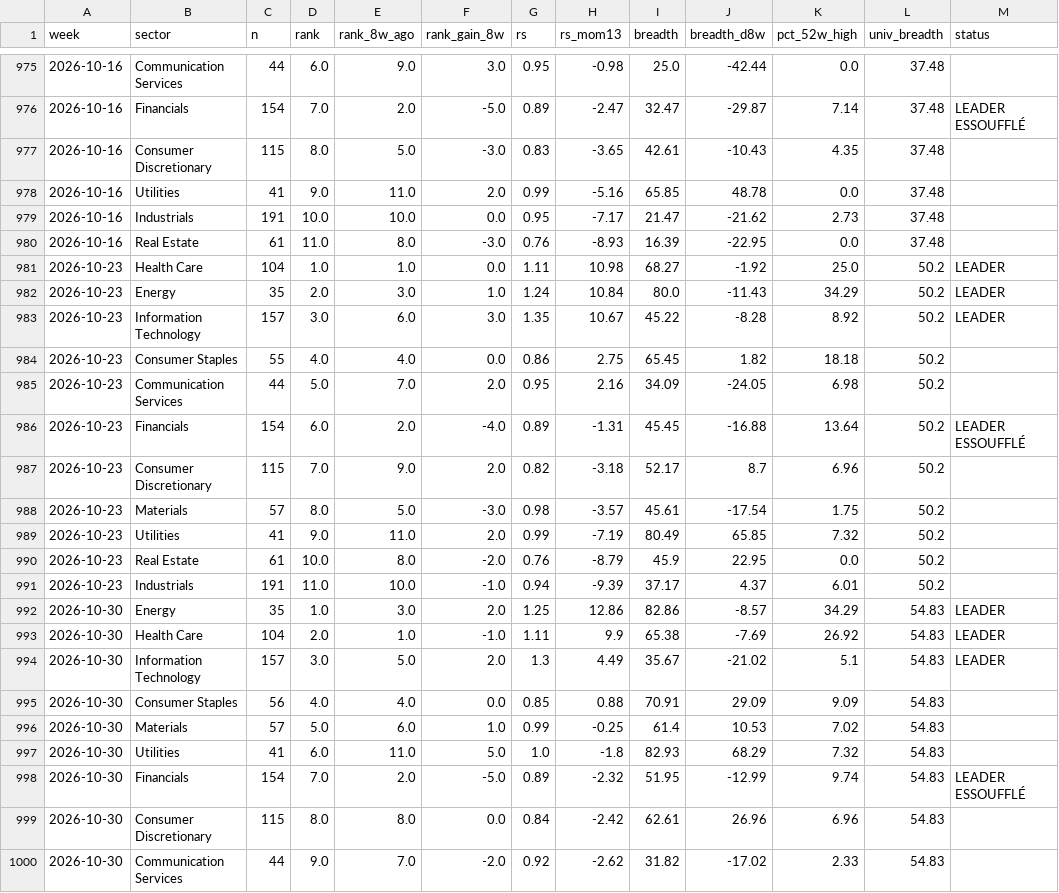
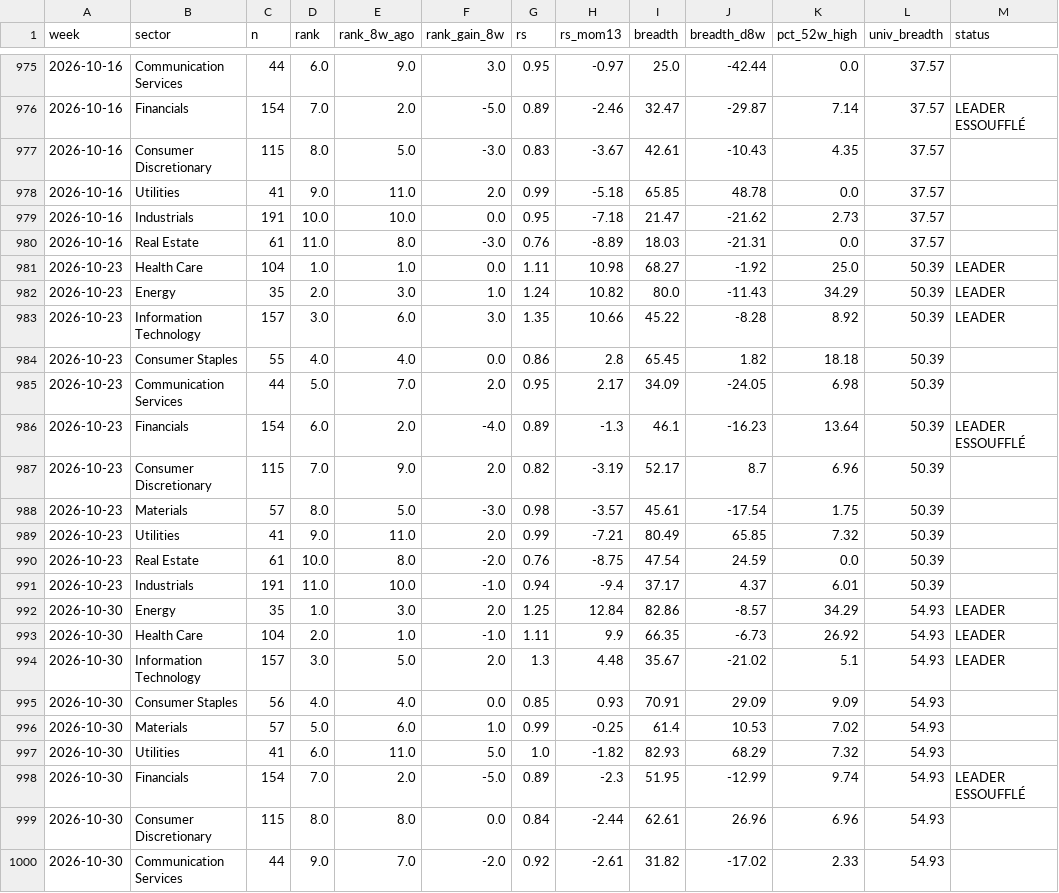
Before and after one commit to BackupBackupFede/ROTATION, a CSV file: history_us.csv, drawn as a sheet; only a part is shown, gaps mark what is left out; the diff covers the shown part only.

```diff
--- a/history_us.csv
+++ b/history_us.csv
@@ -975,26 +975,26 @@
-2026-10-16,Communication Services,44,6.0,9.0,3.0,0.95,-0.98,25.0,-42.44,0.0,37.48,
-2026-10-16,Financials,154,7.0,2.0,-5.0,0.89,-2.47,32.47,-29.87,7.14,37.48,LEADER ESSOUFFLÉ
-2026-10-16,Consumer Discretionary,115,8.0,5.0,-3.0,0.83,-3.65,42.61,-10.43,4.35,37.48,
-2026-10-16,Utilities,41,9.0,11.0,2.0,0.99,-5.16,65.85,48.78,0.0,37.48,
-2026-10-16,Industrials,191,10.0,10.0,0.0,0.95,-7.17,21.47,-21.62,2.73,37.48,
-2026-10-16,Real Estate,61,11.0,8.0,-3.0,0.76,-8.93,16.39,-22.95,0.0,37.48,
-2026-10-23,Health Care,104,1.0,1.0,0.0,1.11,10.98,68.27,-1.92,25.0,50.2,LEADER
-2026-10-23,Energy,35,2.0,3.0,1.0,1.24,10.84,80.0,-11.43,34.29,50.2,LEADER
-2026-10-23,Information Technology,157,3.0,6.0,3.0,1.35,10.67,45.22,-8.28,8.92,50.2,LEADER
-2026-10-23,Consumer Staples,55,4.0,4.0,0.0,0.86,2.75,65.45,1.82,18.18,50.2,
-2026-10-23,Communication Services,44,5.0,7.0,2.0,0.95,2.16,34.09,-24.05,6.98,50.2,
-2026-10-23,Financials,154,6.0,2.0,-4.0,0.89,-1.31,45.45,-16.88,13.64,50.2,LEADER ESSOUFFLÉ
-2026-10-23,Consumer Discretionary,115,7.0,9.0,2.0,0.82,-3.18,52.17,8.7,6.96,50.2,
-2026-10-23,Materials,57,8.0,5.0,-3.0,0.98,-3.57,45.61,-17.54,1.75,50.2,
-2026-10-23,Utilities,41,9.0,11.0,2.0,0.99,-7.19,80.49,65.85,7.32,50.2,
-2026-10-23,Real Estate,61,10.0,8.0,-2.0,0.76,-8.79,45.9,22.95,0.0,50.2,
-2026-10-23,Industrials,191,11.0,10.0,-1.0,0.94,-9.39,37.17,4.37,6.01,50.2,
-2026-10-30,Energy,35,1.0,3.0,2.0,1.25,12.86,82.86,-8.57,34.29,54.83,LEADER
-2026-10-30,Health Care,104,2.0,1.0,-1.0,1.11,9.9,65.38,-7.69,26.92,54.83,LEADER
-2026-10-30,Information Technology,157,3.0,5.0,2.0,1.3,4.49,35.67,-21.02,5.1,54.83,LEADER
-2026-10-30,Consumer Staples,56,4.0,4.0,0.0,0.85,0.88,70.91,29.09,9.09,54.83,
-2026-10-30,Materials,57,5.0,6.0,1.0,0.99,-0.25,61.4,10.53,7.02,54.83,
-2026-10-30,Utilities,41,6.0,11.0,5.0,1.0,-1.8,82.93,68.29,7.32,54.83,
-2026-10-30,Financials,154,7.0,2.0,-5.0,0.89,-2.32,51.95,-12.99,9.74,54.83,LEADER ESSOUFFLÉ
-2026-10-30,Consumer Discretionary,115,8.0,8.0,0.0,0.84,-2.42,62.61,26.96,6.96,54.83,
-2026-10-30,Communication Services,44,9.0,7.0,-2.0,0.92,-2.62,31.82,-17.02,2.33,54.83,
+2026-10-16,Communication Services,44,6.0,9.0,3.0,0.95,-0.97,25.0,-42.44,0.0,37.57,
+2026-10-16,Financials,154,7.0,2.0,-5.0,0.89,-2.46,32.47,-29.87,7.14,37.57,LEADER ESSOUFFLÉ
+2026-10-16,Consumer Discretionary,115,8.0,5.0,-3.0,0.83,-3.67,42.61,-10.43,4.35,37.57,
+2026-10-16,Utilities,41,9.0,11.0,2.0,0.99,-5.18,65.85,48.78,0.0,37.57,
+2026-10-16,Industrials,191,10.0,10.0,0.0,0.95,-7.18,21.47,-21.62,2.73,37.57,
+2026-10-16,Real Estate,61,11.0,8.0,-3.0,0.76,-8.89,18.03,-21.31,0.0,37.57,
+2026-10-23,Health Care,104,1.0,1.0,0.0,1.11,10.98,68.27,-1.92,25.0,50.39,LEADER
+2026-10-23,Energy,35,2.0,3.0,1.0,1.24,10.82,80.0,-11.43,34.29,50.39,LEADER
+2026-10-23,Information Technology,157,3.0,6.0,3.0,1.35,10.66,45.22,-8.28,8.92,50.39,LEADER
+2026-10-23,Consumer Staples,55,4.0,4.0,0.0,0.86,2.8,65.45,1.82,18.18,50.39,
+2026-10-23,Communication Services,44,5.0,7.0,2.0,0.95,2.17,34.09,-24.05,6.98,50.39,
+2026-10-23,Financials,154,6.0,2.0,-4.0,0.89,-1.3,46.1,-16.23,13.64,50.39,LEADER ESSOUFFLÉ
+2026-10-23,Consumer Discretionary,115,7.0,9.0,2.0,0.82,-3.19,52.17,8.7,6.96,50.39,
+2026-10-23,Materials,57,8.0,5.0,-3.0,0.98,-3.57,45.61,-17.54,1.75,50.39,
+2026-10-23,Utilities,41,9.0,11.0,2.0,0.99,-7.21,80.49,65.85,7.32,50.39,
+2026-10-23,Real Estate,61,10.0,8.0,-2.0,0.76,-8.75,47.54,24.59,0.0,50.39,
+2026-10-23,Industrials,191,11.0,10.0,-1.0,0.94,-9.4,37.17,4.37,6.01,50.39,
+2026-10-30,Energy,35,1.0,3.0,2.0,1.25,12.84,82.86,-8.57,34.29,54.93,LEADER
+2026-10-30,Health Care,104,2.0,1.0,-1.0,1.11,9.9,66.35,-6.73,26.92,54.93,LEADER
+2026-10-30,Information Technology,157,3.0,5.0,2.0,1.3,4.48,35.67,-21.02,5.1,54.93,LEADER
+2026-10-30,Consumer Staples,56,4.0,4.0,0.0,0.85,0.93,70.91,29.09,9.09,54.93,
+2026-10-30,Materials,57,5.0,6.0,1.0,0.99,-0.25,61.4,10.53,7.02,54.93,
+2026-10-30,Utilities,41,6.0,11.0,5.0,1.0,-1.82,82.93,68.29,7.32,54.93,
+2026-10-30,Financials,154,7.0,2.0,-5.0,0.89,-2.3,51.95,-12.99,9.74,54.93,LEADER ESSOUFFLÉ
+2026-10-30,Consumer Discretionary,115,8.0,8.0,0.0,0.84,-2.44,62.61,26.96,6.96,54.93,
+2026-10-30,Communication Services,44,9.0,7.0,-2.0,0.92,-2.61,31.82,-17.02,2.33,54.93,
```
Also changed, not shown: 1 added row, 1 removed row and 58 edited cells elsewhere in this file, history_fr.csv, 2 other files.
